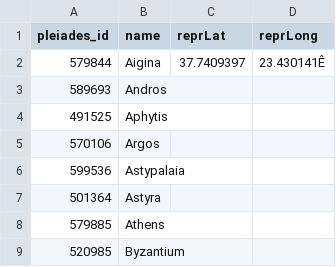
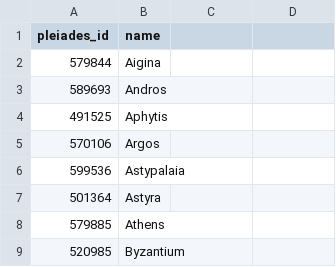
Before and after one commit to delmaticic/Mapping, a CSV file: Empiremap.csv, drawn as a sheet; only a part is shown; the diff names each change by its address in the sheet, - before the commit and + after, or states it on an @@ line.

```diff
--- a/Empiremap.csv
+++ b/Empiremap.csv
-C1: reprLat
+C1: (empty)
-D1: reprLong
+D1: (empty)
-C2: 37.7409397
+C2: (empty)
-D2: 23.430141Ê
+D2: (empty)
```
Also changed, not shown: Empiremapmanual.csv.
